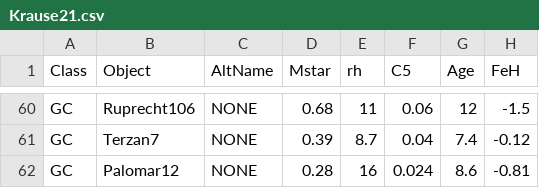
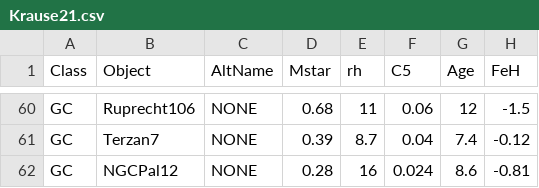
Before and after one commit to vishnusivamogga/PHYS3116_shrek, a CSV file: data/Krause21.csv, drawn as a sheet; only a part is shown, gaps mark what is left out.

Commit message:
csv name updates

```diff
--- a/data/Krause21.csv
+++ b/data/Krause21.csv
@@ -61,2 +61,2 @@ GC,Ruprecht106,NONE,0.68,11,0.06,12,-1.5
 GC,Terzan7,NONE,0.39,8.7,0.04,7.4,-0.12
-GC,Palomar12,NONE,0.28,16,0.024,8.6,-0.81
+GC,NGCPal12,NONE,0.28,16,0.024,8.6,-0.81
```
